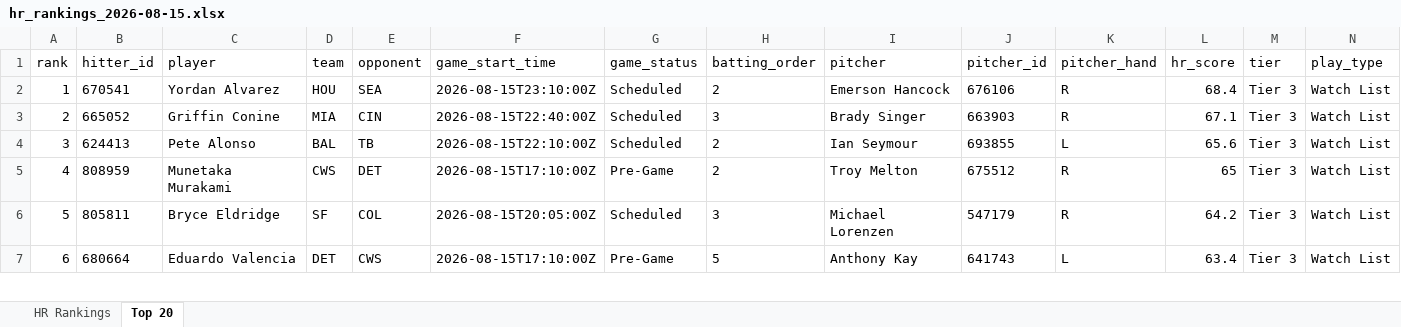
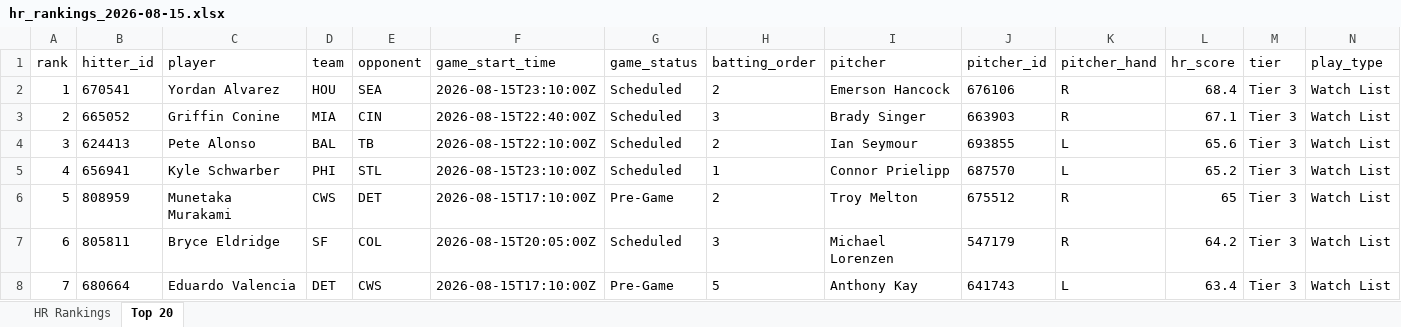
Before and after one commit to etbell28/ghost-analytics, an Excel workbook: outputs/daily/hr_rankings_2026-08-15.xlsx, sheet Top 20, drawn as a sheet; only a part is shown; values as stored, in another font and other column widths than the file's, no borders; addresses are those after the commit; rows hold the shown columns only; the diff covers the shown part only; the diff names each change by its address in the sheet, - before the commit and + after, or states it on an @@ line.

```diff
--- a/outputs/daily/hr_rankings_2026-08-15.xlsx (sheet Top 20)
+++ b/outputs/daily/hr_rankings_2026-08-15.xlsx (sheet Top 20)
+row 5: 4 | 656941 | Kyle Schwarber | PHI | STL | 2026-08-15T23:10:00Z | Scheduled | 1 | Connor Prielipp | 687570 | L | 65.2 | Tier 3 | Watch List
-A6 (rank): 4
+A6 (rank): 5
-A7 (rank): 5
+A7 (rank): 6
-A8 (rank): 6
+A8 (rank): 7
```
Also changed, not shown: 1 added row, 2 removed rows and 95 edited cells elsewhere in this sheet, sheet HR Rankings, outputs/hr_rankings.xlsx, 8 other files.
